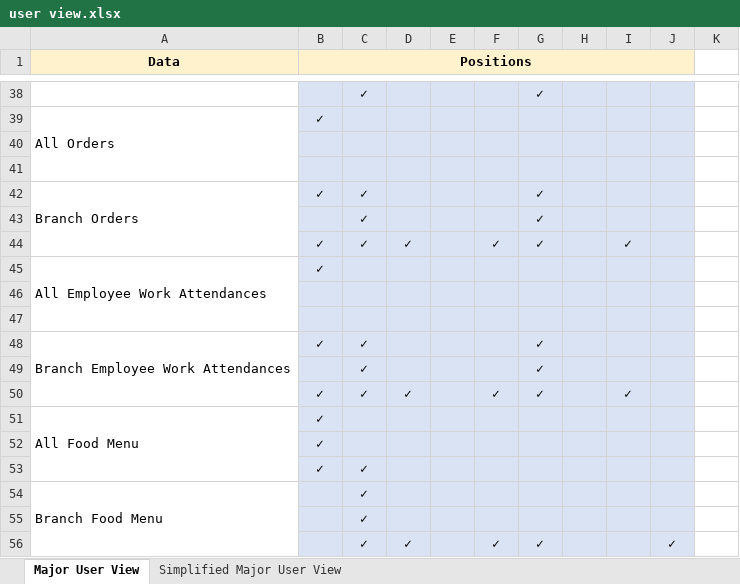
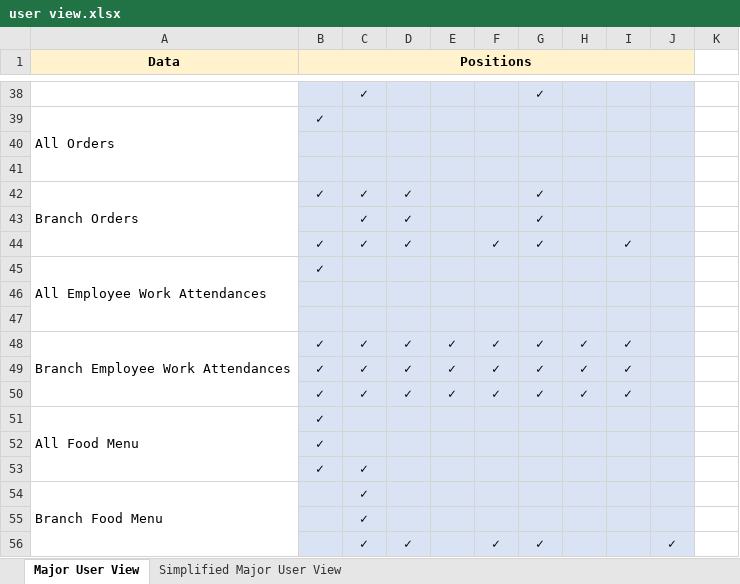
Before and after one commit to rektplorer64/ITCS495-PJ_Sizzler_OOAD, an Excel workbook: user view.xlsx, sheet Major User View, drawn as a sheet; only a part is shown, gaps mark what is left out; values as stored, in another font and other column widths than the file's, no borders; removed rows and columns are numbered as before the commit, all else as after; the diff names each change by its address in the sheet, - before the commit and + after, or states it on an @@ line.

```diff
--- a/user view.xlsx (sheet Major User View)
+++ b/user view.xlsx (sheet Major User View)
-D42:D43: (empty)
+D42:D43: ✓
-D48: (empty)
+D48: ✓
-E48: (empty)
+E48: ✓
-F48: (empty)
+F48: ✓
-H48: (empty)
+H48: ✓
-I48: (empty)
+I48: ✓
-row 49:  |  | ✓ |  |  |  | ✓
-E49: (empty)
+E49: ✓
-H49: (empty)
+H49: ✓
+row 50:  | ✓ | ✓ | ✓ | ✓ | ✓ | ✓ | ✓ | ✓
```
Also changed, not shown: 2 other files.
